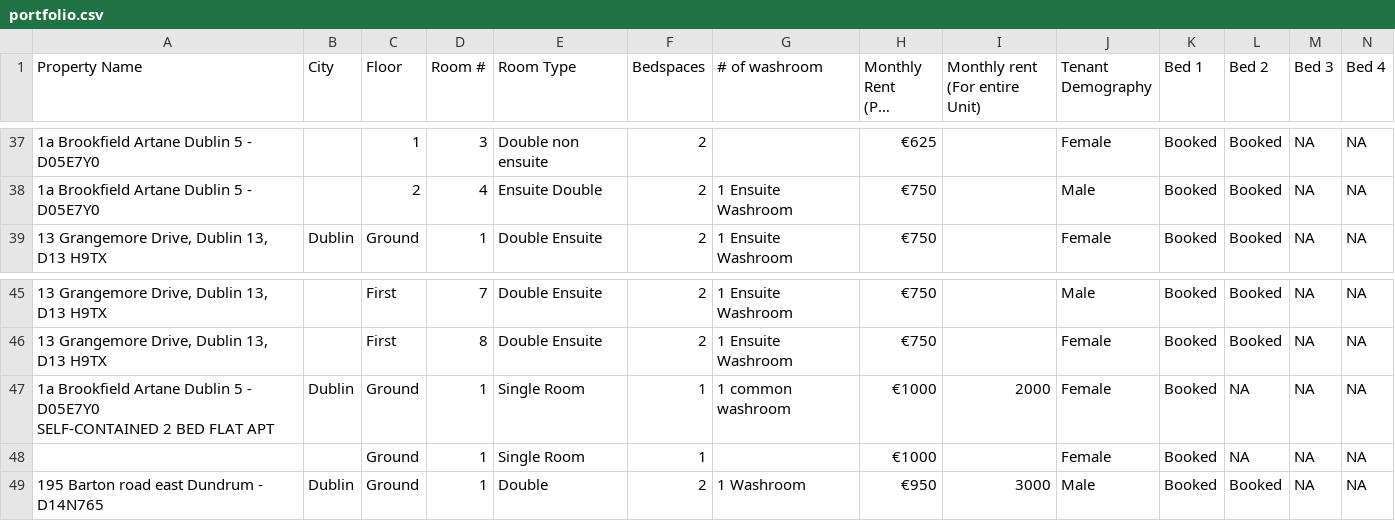
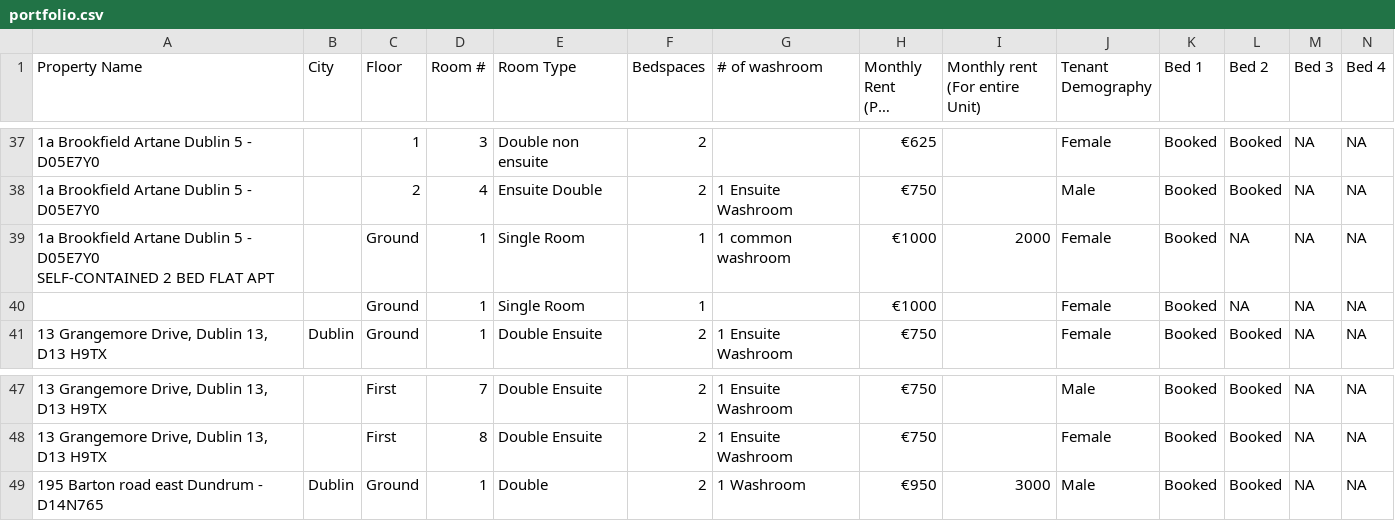
Before and after one commit to shayshankr/acomodo-map, a CSV file: data/portfolio.csv, drawn as a sheet; only a part is shown, gaps mark what is left out; long unchanged cells end in …; removed rows and columns are numbered as before the commit, all else as after; rows hold the shown columns only; ↵ is a line break in a cell; the diff names each change by its address in the sheet, - before the commit and + after, or states it on an @@ line.

```diff
--- a/data/portfolio.csv
+++ b/data/portfolio.csv
+row 39: 1a Brookfield Artane Dublin 5 - D05E7Y0 ↵ SELF-CONTAINED 2 BED FLAT APT |  | Ground | 1 | Single Room | 1 | 1 common washroom | €1000 | 2000 | Female | Booked | NA | NA | NA
@@ row 48 moved to row 40: Ground @@
-row 47: 1a Brookfield Artane Dublin 5 - D05E7Y0 ↵ SELF-CONTAINED 2 BED FLAT APT | Dublin | Ground | 1 | Single Room | 1 | 1 common washroom | €1000 | 2000 | Female | Booked | NA | NA | NA
```
Also changed, not shown: 1 other file.
